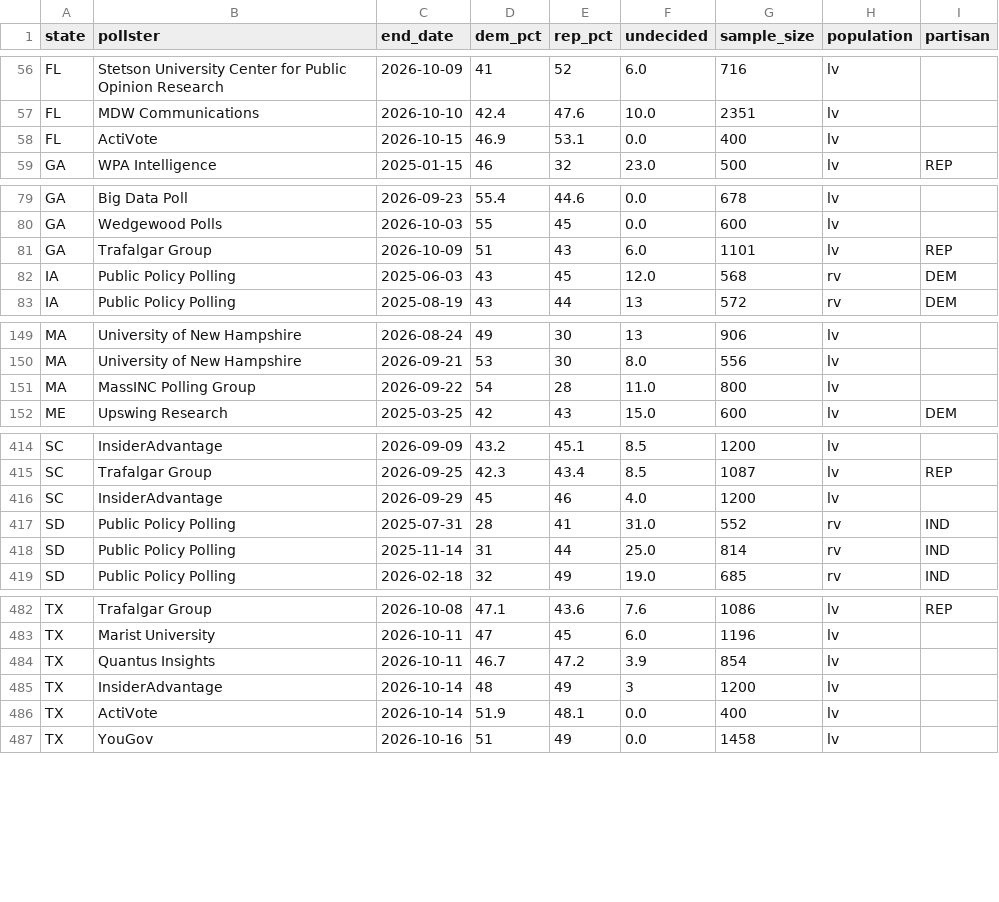
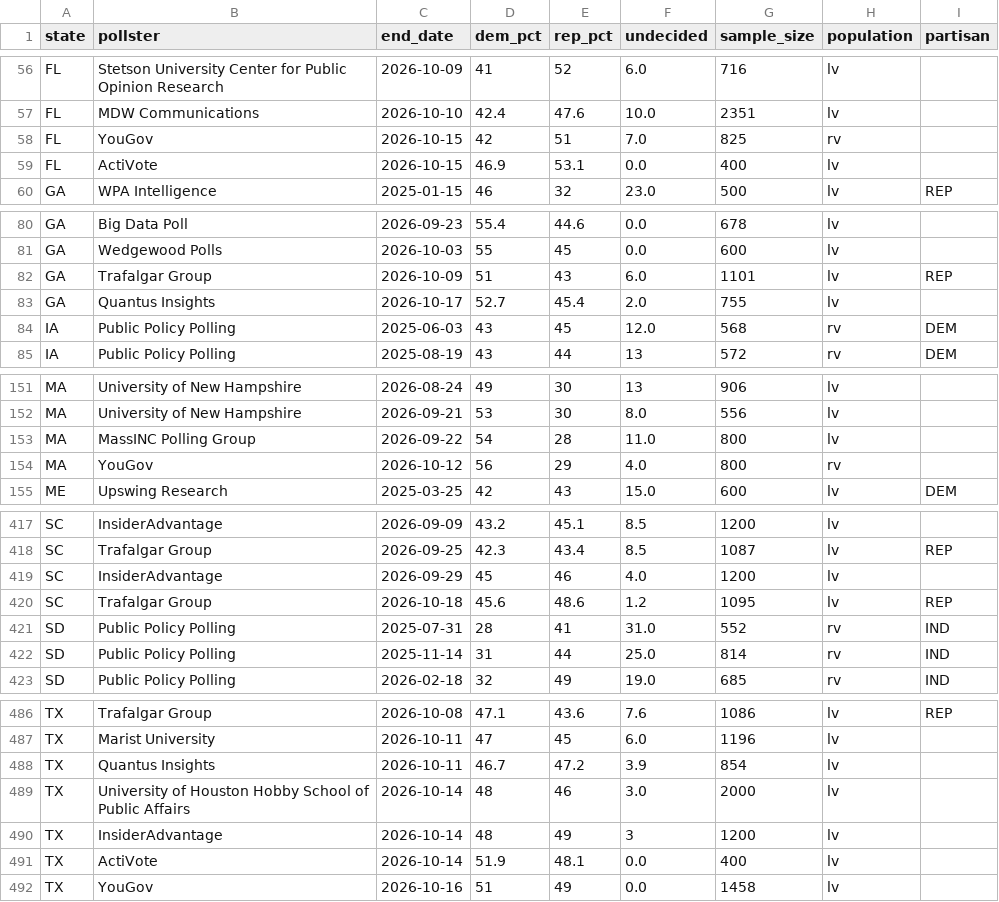
Before and after one commit to riskypearl/Forecast-Model, a CSV file: data/polls.csv, drawn as a sheet; only a part is shown, gaps mark what is left out.

```diff
--- a/data/polls.csv
+++ b/data/polls.csv
@@ -57,2 +57,3 @@ FL,Stetson University Center for Public Opinion Research,2026-10-09,41,52,6.0,71
 FL,MDW Communications,2026-10-10,42.4,47.6,10.0,2351,lv,
+FL,YouGov,2026-10-15,42,51,7.0,825,rv,
 FL,ActiVote,2026-10-15,46.9,53.1,0.0,400,lv,
@@ -81,2 +82,3 @@ GA,Wedgewood Polls,2026-10-03,55,45,0.0,600,lv,
 GA,Trafalgar Group,2026-10-09,51,43,6.0,1101,lv,REP
+GA,Quantus Insights,2026-10-17,52.7,45.4,2.0,755,lv,
 IA,Public Policy Polling,2025-06-03,43,45,12.0,568,rv,DEM
@@ -151,2 +153,3 @@ MA,University of New Hampshire,2026-09-21,53,30,8.0,556,lv,
 MA,MassINC Polling Group,2026-09-22,54,28,11.0,800,lv,
+MA,YouGov,2026-10-12,56,29,4.0,800,rv,
 ME,Upswing Research,2025-03-25,42,43,15.0,600,lv,DEM
@@ -416,2 +419,3 @@ SC,Trafalgar Group,2026-09-25,42.3,43.4,8.5,1087,lv,REP
 SC,InsiderAdvantage,2026-09-29,45,46,4.0,1200,lv,
+SC,Trafalgar Group,2026-10-18,45.6,48.6,1.2,1095,lv,REP
 SD,Public Policy Polling,2025-07-31,28,41,31.0,552,rv,IND
@@ -484,2 +488,3 @@ TX,Marist University,2026-10-11,47,45,6.0,1196,lv,
 TX,Quantus Insights,2026-10-11,46.7,47.2,3.9,854,lv,
+TX,University of Houston Hobby School of Public Affairs,2026-10-14,48,46,3.0,2000,lv,
 TX,InsiderAdvantage,2026-10-14,48,49,3,1200,lv,
```
Also changed, not shown: data/gcb_polls.csv, history/2026-10-18.csv, 4 other files.
